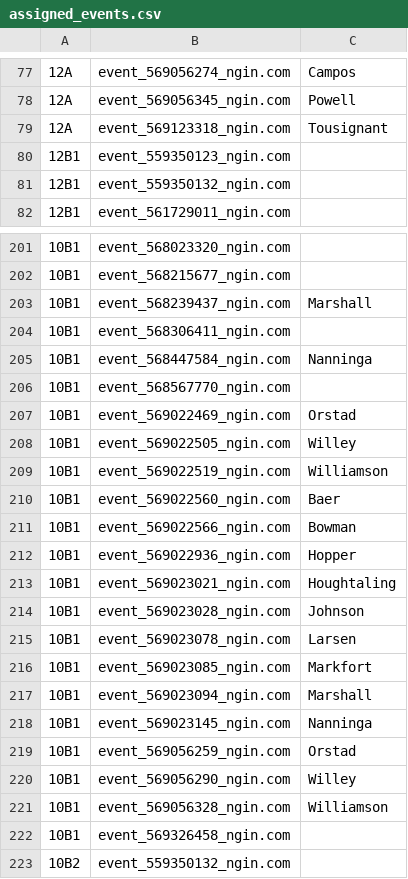
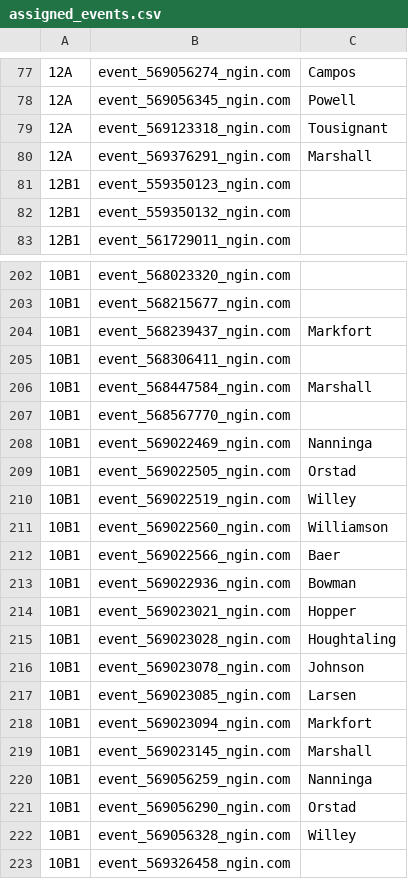
Before and after one commit to norm0/lockerroom, a CSV file: assigned_events.csv, drawn as a sheet; only a part is shown, gaps mark what is left out; the shorter side is filled out with more unchanged rows; addresses are those after the commit; the diff covers the shown part only; the diff names each change by its address in the sheet, - before the commit and + after, or states it on an @@ line.

```diff
--- a/assigned_events.csv
+++ b/assigned_events.csv
+row 80: 12A | event_569376291_ngin.com | Marshall
-C204: Marshall
+C204: Markfort
-C206: Nanninga
+C206: Marshall
-C208: Orstad
+C208: Nanninga
-C209: Willey
+C209: Orstad
-C210: Williamson
+C210: Willey
-C211: Baer
+C211: Williamson
-C212: Bowman
+C212: Baer
-C213: Hopper
+C213: Bowman
-C214: Houghtaling
+C214: Hopper
-C215: Johnson
+C215: Houghtaling
-C216: Larsen
+C216: Johnson
-C217: Markfort
+C217: Larsen
-C218: Marshall
+C218: Markfort
-C219: Nanninga
+C219: Marshall
-C220: Orstad
+C220: Nanninga
-C221: Willey
+C221: Orstad
-C222: Williamson
+C222: Willey
```
Also changed, not shown: 3 edited cells elsewhere in this file, 4 other files.
